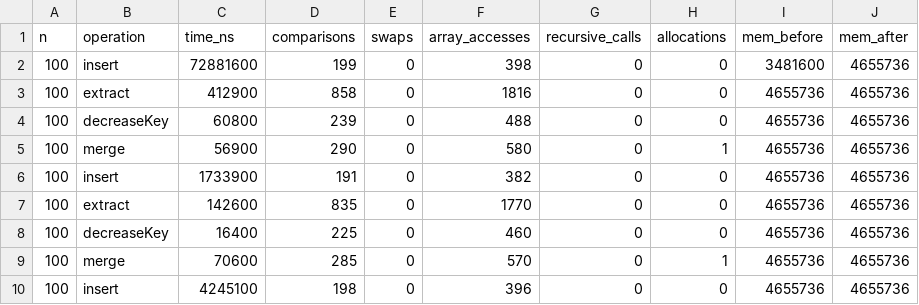
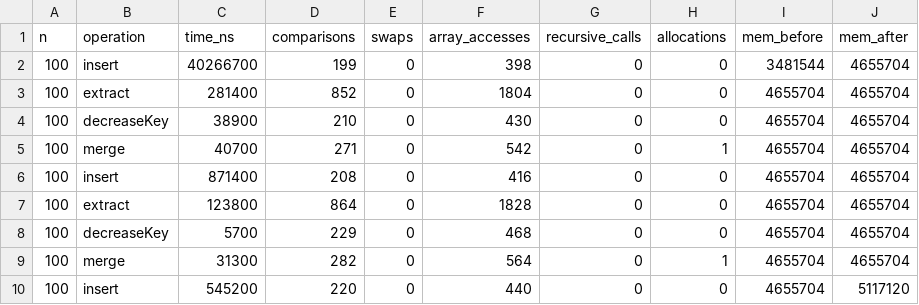
Before and after one commit to IK-akx/assignment2-minheap, a CSV file: docs/performance.csv, drawn as a sheet; only a part is shown; the diff covers the shown part only.

```diff
--- a/docs/performance.csv
+++ b/docs/performance.csv
@@ -1,10 +1,10 @@
 n,operation,time_ns,comparisons,swaps,array_accesses,recursive_calls,allocations,mem_before,mem_after
-100,insert,72881600,199,0,398,0,0,3481600,4655736
-100,extract,412900,858,0,1816,0,0,4655736,4655736
-100,decreaseKey,60800,239,0,488,0,0,4655736,4655736
-100,merge,56900,290,0,580,0,1,4655736,4655736
-100,insert,1733900,191,0,382,0,0,4655736,4655736
-100,extract,142600,835,0,1770,0,0,4655736,4655736
-100,decreaseKey,16400,225,0,460,0,0,4655736,4655736
-100,merge,70600,285,0,570,0,1,4655736,4655736
-100,insert,4245100,198,0,396,0,0,4655736,4655736
+100,insert,40266700,199,0,398,0,0,3481544,4655704
+100,extract,281400,852,0,1804,0,0,4655704,4655704
+100,decreaseKey,38900,210,0,430,0,0,4655704,4655704
+100,merge,40700,271,0,542,0,1,4655704,4655704
+100,insert,871400,208,0,416,0,0,4655704,4655704
+100,extract,123800,864,0,1828,0,0,4655704,4655704
+100,decreaseKey,5700,229,0,468,0,0,4655704,4655704
+100,merge,31300,282,0,564,0,1,4655704,4655704
+100,insert,545200,220,0,440,0,0,4655704,5117120
```
Also changed, not shown: 129 edited cells elsewhere in this file, 2 other files.
